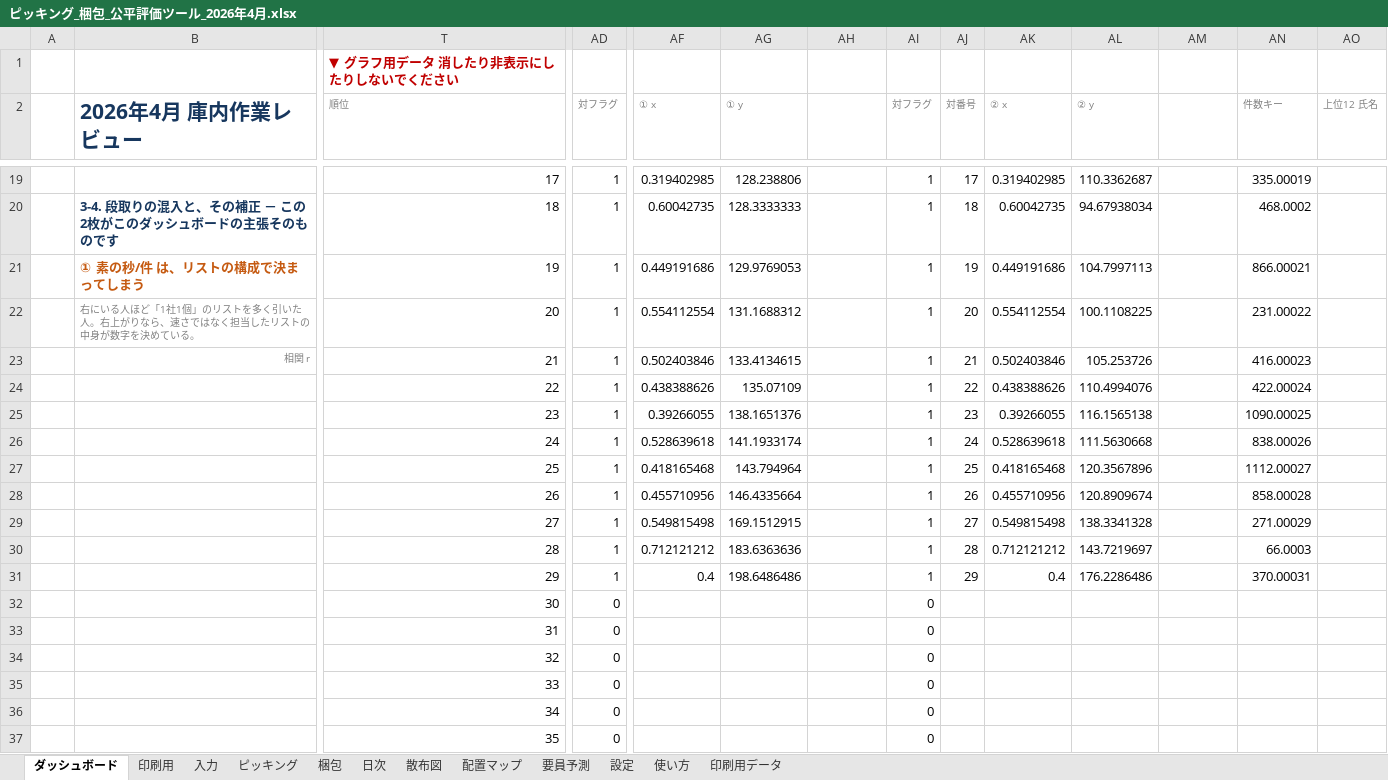
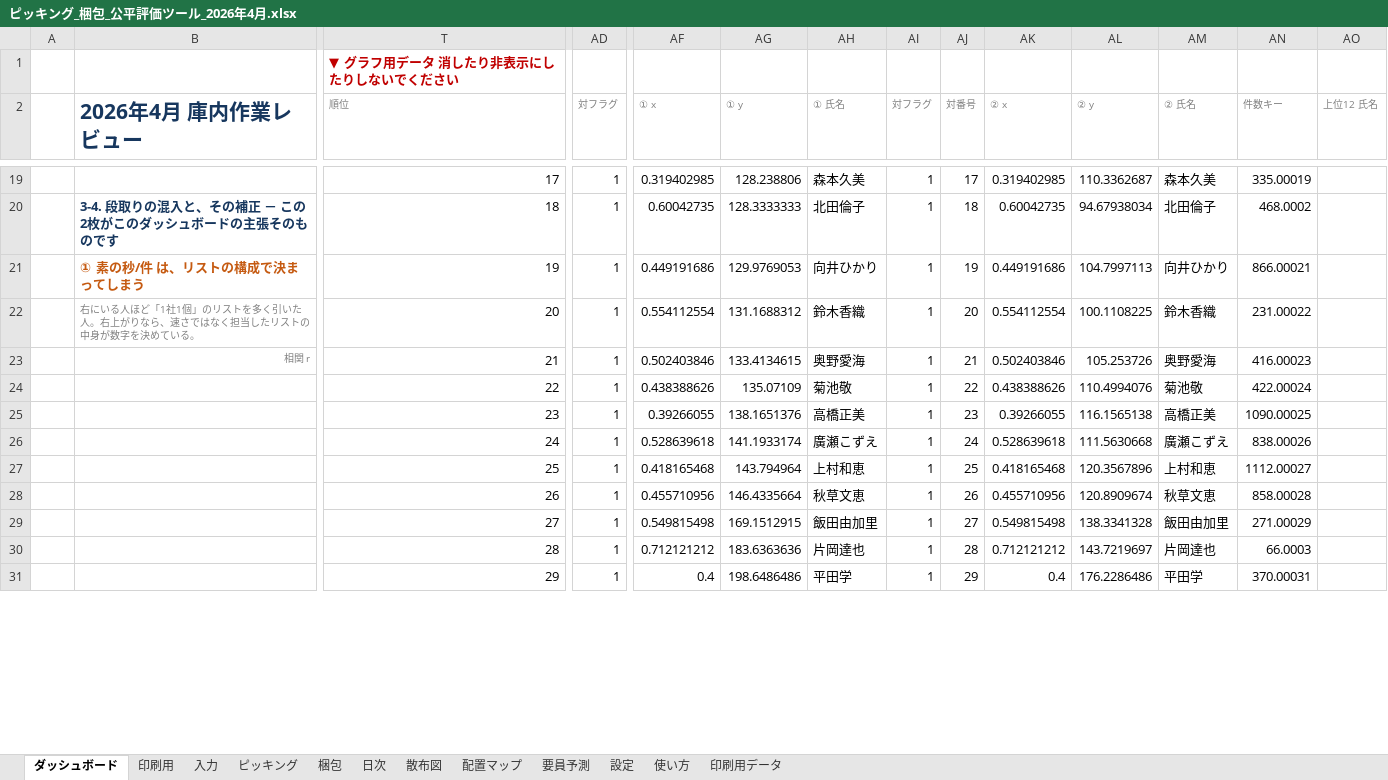
Before and after one commit to ajmmwttp/1, an Excel workbook: ピッキング_梱包_公平評価ツール_2026年4月.xlsx, sheet ダッシュボード, drawn as a sheet; only a part is shown, gaps mark what is left out; values as stored, in another font and other column widths than the file's, no borders; charts and pictures not drawn; removed rows and columns are numbered as before the commit, all else as after; rows hold the shown columns only; the diff covers the shown part only; the diff names each change by its address in the sheet, - before the commit and + after, or states it on an @@ line.

```diff
--- a/ピッキング_梱包_公平評価ツール_2026年4月.xlsx (sheet ダッシュボード)
+++ b/ピッキング_梱包_公平評価ツール_2026年4月.xlsx (sheet ダッシュボード)
-AH2: (empty)
+AH2: ① 氏名
-AM2: (empty)
+AM2: ② 氏名
-AH19 (① 氏名): (empty)
+AH19 (① 氏名): 森本久美
-AM19 (② 氏名): (empty)
+AM19 (② 氏名): 森本久美
-AH20 (① 氏名): (empty)
+AH20 (① 氏名): 北田倫子
-AM20 (② 氏名): (empty)
+AM20 (② 氏名): 北田倫子
-AH21 (① 氏名): (empty)
+AH21 (① 氏名): 向井ひかり
-AM21 (② 氏名): (empty)
+AM21 (② 氏名): 向井ひかり
-AH22 (① 氏名): (empty)
+AH22 (① 氏名): 鈴木香織
-AM22 (② 氏名): (empty)
+AM22 (② 氏名): 鈴木香織
-AH23 (① 氏名): (empty)
+AH23 (① 氏名): 奥野愛海
-AM23 (② 氏名): (empty)
+AM23 (② 氏名): 奥野愛海
-AH24 (① 氏名): (empty)
+AH24 (① 氏名): 菊池敬
-AM24 (② 氏名): (empty)
+AM24 (② 氏名): 菊池敬
-AH25 (① 氏名): (empty)
+AH25 (① 氏名): 高橋正美
-AM25 (② 氏名): (empty)
+AM25 (② 氏名): 高橋正美
-AH26 (① 氏名): (empty)
+AH26 (① 氏名): 廣瀬こずえ
-AM26 (② 氏名): (empty)
+AM26 (② 氏名): 廣瀬こずえ
-AH27 (① 氏名): (empty)
+AH27 (① 氏名): 上村和恵
-AM27 (② 氏名): (empty)
+AM27 (② 氏名): 上村和恵
-AH28 (① 氏名): (empty)
+AH28 (① 氏名): 秋草文恵
-AM28 (② 氏名): (empty)
+AM28 (② 氏名): 秋草文恵
-AH29 (① 氏名): (empty)
+AH29 (① 氏名): 飯田由加里
-AM29 (② 氏名): (empty)
+AM29 (② 氏名): 飯田由加里
-AH30 (① 氏名): (empty)
+AH30 (① 氏名): 片岡達也
-AM30 (② 氏名): (empty)
+AM30 (② 氏名): 片岡達也
-AH31 (① 氏名): (empty)
+AH31 (① 氏名): 平田学
-AM31 (② 氏名): (empty)
+AM31 (② 氏名): 平田学
-row 32:  |  | 30 | 0 |  |  |  | 0
-row 33:  |  | 31 | 0 |  |  |  | 0
-row 34:  |  | 32 | 0 |  |  |  | 0
-row 35:  |  | 33 | 0 |  |  |  | 0
-row 36:  |  | 34 | 0 |  |  |  | 0
-row 37:  |  | 35 | 0 |  |  |  | 0
```
Also changed, not shown: 30 added rows, 24 removed rows and 36 edited cells elsewhere in this sheet, sheet 散布図, sheet 印刷用データ, formulas that keep their value, charts or pictures, 1 other file.
